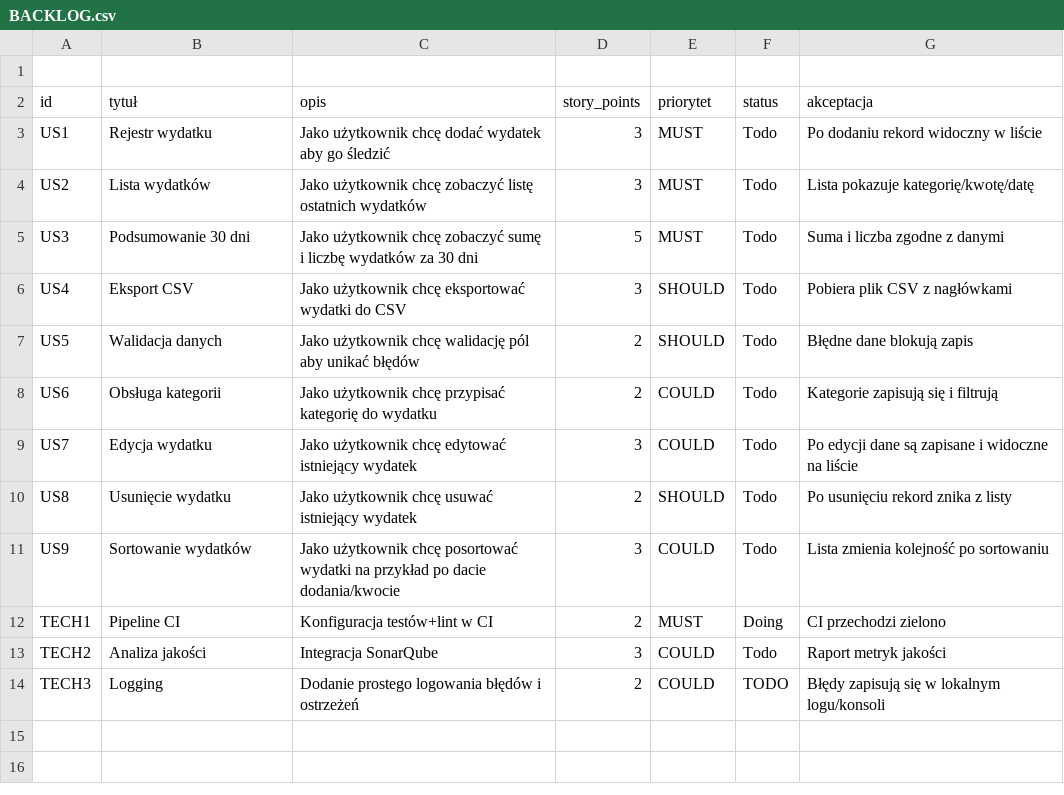
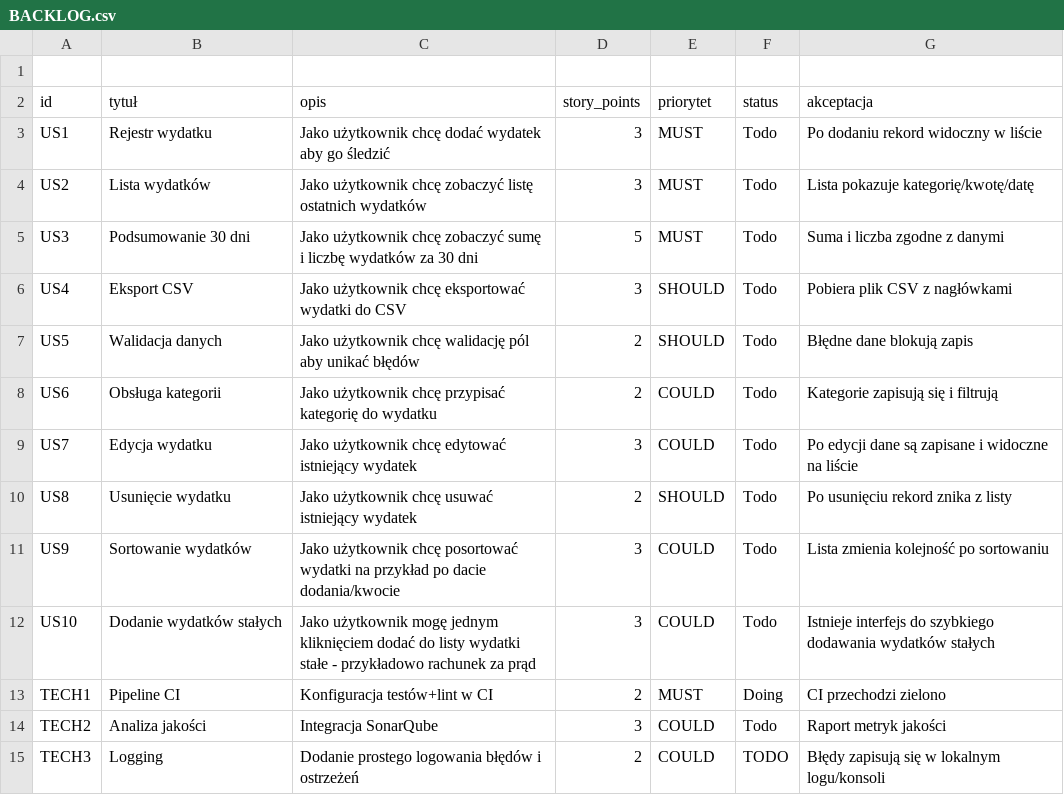
Before and after one commit to krzcie002/Zarz-dzanie-projektami-it, a CSV file: BACKLOG.csv, drawn as a sheet; the diff names each change by its address in the sheet, - before the commit and + after, or states it on an @@ line.

Commit message:
Update BACKLOG.csv

```diff
--- a/BACKLOG.csv
+++ b/BACKLOG.csv
+row 12: US10 | Dodanie wydatków stałych | Jako użytkownik mogę jednym kliknięciem dodać do listy wydatki stałe - przykładowo rachunek za prąd | 3 | COULD | Todo | Istnieje interfejs do szybkiego dodawania wydatków stałych
```
